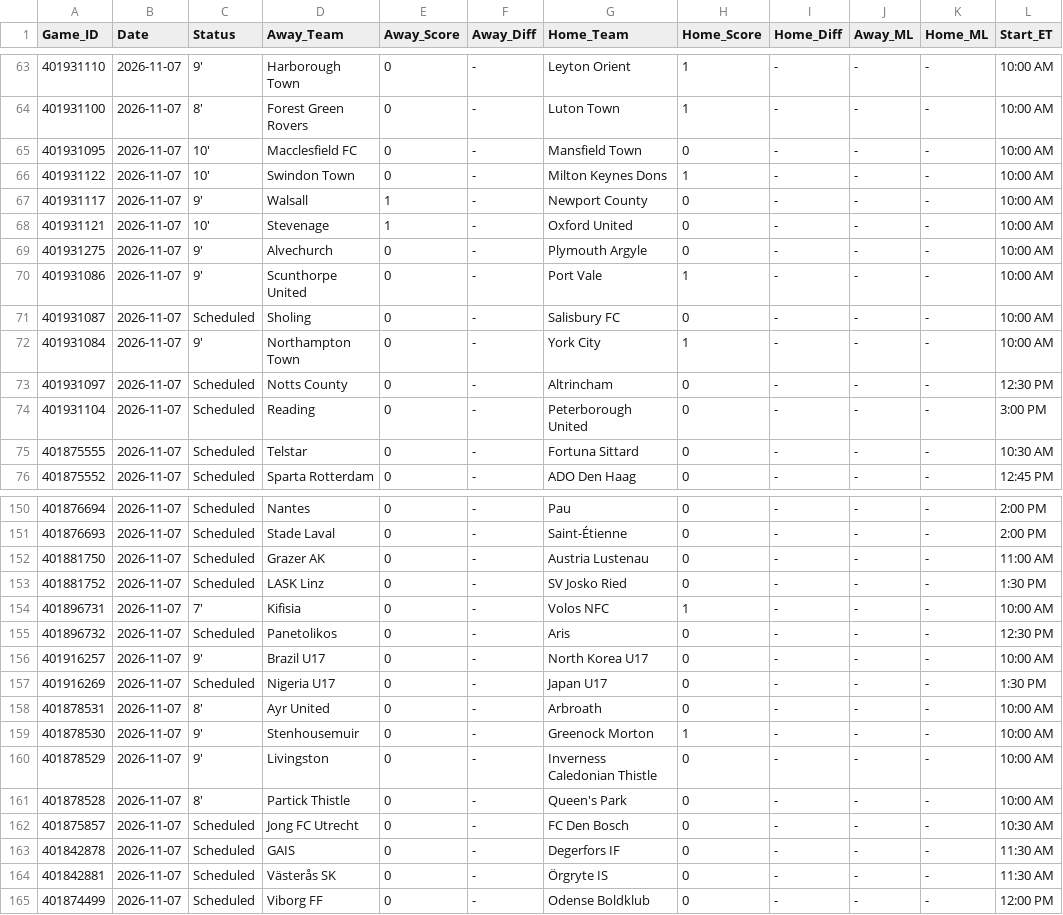
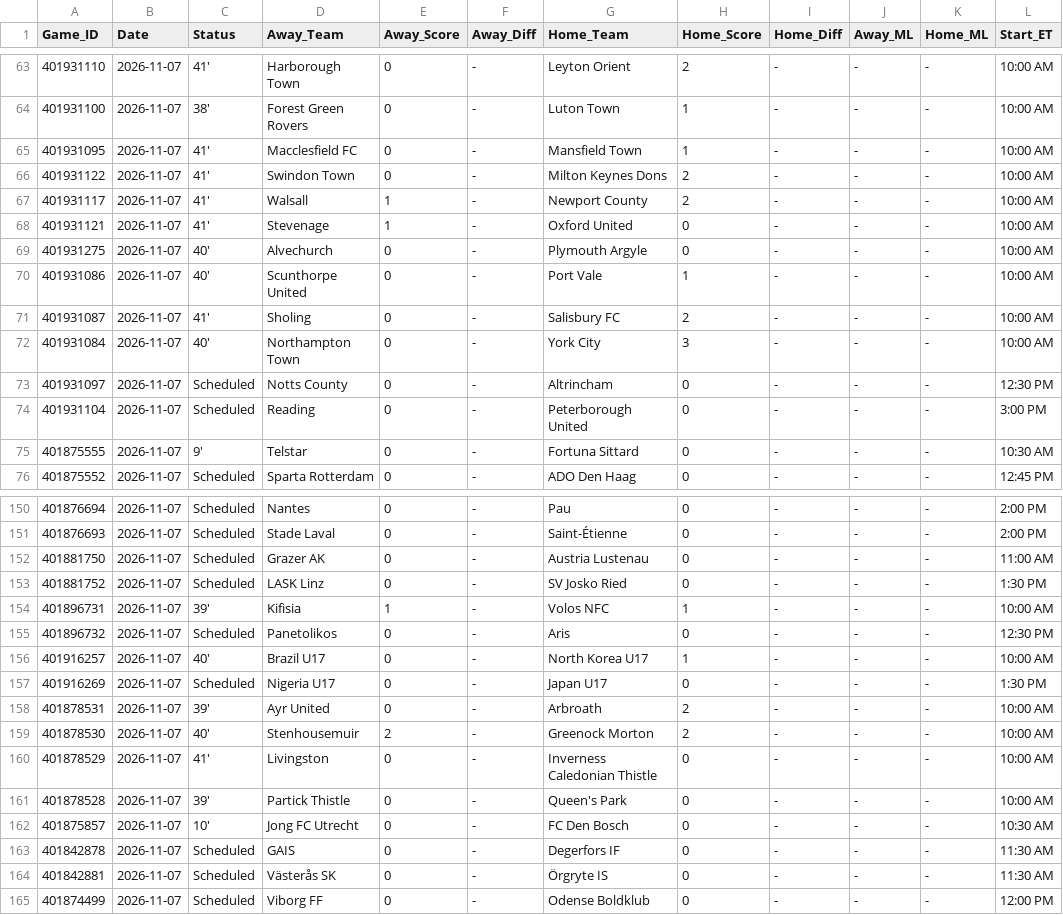
Before and after one commit to danreed001-droid/sport, a CSV file: data/raw/master_soccer_scores.csv, drawn as a sheet; only a part is shown, gaps mark what is left out; the diff covers the shown part only.

```diff
--- a/data/raw/master_soccer_scores.csv
+++ b/data/raw/master_soccer_scores.csv
@@ -63,14 +63,14 @@ Game_ID,Date,Status,Away_Team,Away_Score,Away_Diff,Home_Team,Home_Score,Home_Dif
-401931110,2026-11-07,9',Harborough Town,0,-,Leyton Orient,1,-,-,-,10:00 AM
-401931100,2026-11-07,8',Forest Green Rovers,0,-,Luton Town,1,-,-,-,10:00 AM
-401931095,2026-11-07,10',Macclesfield FC,0,-,Mansfield Town,0,-,-,-,10:00 AM
-401931122,2026-11-07,10',Swindon Town,0,-,Milton Keynes Dons,1,-,-,-,10:00 AM
-401931117,2026-11-07,9',Walsall,1,-,Newport County,0,-,-,-,10:00 AM
-401931121,2026-11-07,10',Stevenage,1,-,Oxford United,0,-,-,-,10:00 AM
-401931275,2026-11-07,9',Alvechurch,0,-,Plymouth Argyle,0,-,-,-,10:00 AM
-401931086,2026-11-07,9',Scunthorpe United,0,-,Port Vale,1,-,-,-,10:00 AM
-401931087,2026-11-07,Scheduled,Sholing,0,-,Salisbury FC,0,-,-,-,10:00 AM
-401931084,2026-11-07,9',Northampton Town,0,-,York City,1,-,-,-,10:00 AM
+401931110,2026-11-07,41',Harborough Town,0,-,Leyton Orient,2,-,-,-,10:00 AM
+401931100,2026-11-07,38',Forest Green Rovers,0,-,Luton Town,1,-,-,-,10:00 AM
+401931095,2026-11-07,41',Macclesfield FC,0,-,Mansfield Town,1,-,-,-,10:00 AM
+401931122,2026-11-07,41',Swindon Town,0,-,Milton Keynes Dons,2,-,-,-,10:00 AM
+401931117,2026-11-07,41',Walsall,1,-,Newport County,2,-,-,-,10:00 AM
+401931121,2026-11-07,41',Stevenage,1,-,Oxford United,0,-,-,-,10:00 AM
+401931275,2026-11-07,40',Alvechurch,0,-,Plymouth Argyle,0,-,-,-,10:00 AM
+401931086,2026-11-07,40',Scunthorpe United,0,-,Port Vale,1,-,-,-,10:00 AM
+401931087,2026-11-07,41',Sholing,0,-,Salisbury FC,2,-,-,-,10:00 AM
+401931084,2026-11-07,40',Northampton Town,0,-,York City,3,-,-,-,10:00 AM
 401931097,2026-11-07,Scheduled,Notts County,0,-,Altrincham,0,-,-,-,12:30 PM
 401931104,2026-11-07,Scheduled,Reading,0,-,Peterborough United,0,-,-,-,3:00 PM
-401875555,2026-11-07,Scheduled,Telstar,0,-,Fortuna Sittard,0,-,-,-,10:30 AM
+401875555,2026-11-07,9',Telstar,0,-,Fortuna Sittard,0,-,-,-,10:30 AM
 401875552,2026-11-07,Scheduled,Sparta Rotterdam,0,-,ADO Den Haag,0,-,-,-,12:45 PM
@@ -153,11 +153,11 @@ Game_ID,Date,Status,Away_Team,Away_Score,Away_Diff,Home_Team,Home_Score,Home_Dif
 401881752,2026-11-07,Scheduled,LASK Linz,0,-,SV Josko Ried,0,-,-,-,1:30 PM
-401896731,2026-11-07,7',Kifisia,0,-,Volos NFC,1,-,-,-,10:00 AM
+401896731,2026-11-07,39',Kifisia,1,-,Volos NFC,1,-,-,-,10:00 AM
 401896732,2026-11-07,Scheduled,Panetolikos,0,-,Aris,0,-,-,-,12:30 PM
-401916257,2026-11-07,9',Brazil U17,0,-,North Korea U17,0,-,-,-,10:00 AM
+401916257,2026-11-07,40',Brazil U17,0,-,North Korea U17,1,-,-,-,10:00 AM
 401916269,2026-11-07,Scheduled,Nigeria U17,0,-,Japan U17,0,-,-,-,1:30 PM
-401878531,2026-11-07,8',Ayr United,0,-,Arbroath,0,-,-,-,10:00 AM
-401878530,2026-11-07,9',Stenhousemuir,0,-,Greenock Morton,1,-,-,-,10:00 AM
-401878529,2026-11-07,9',Livingston,0,-,Inverness Caledonian Thistle,0,-,-,-,10:00 AM
-401878528,2026-11-07,8',Partick Thistle,0,-,Queen's Park,0,-,-,-,10:00 AM
-401875857,2026-11-07,Scheduled,Jong FC Utrecht,0,-,FC Den Bosch,0,-,-,-,10:30 AM
+401878531,2026-11-07,39',Ayr United,0,-,Arbroath,2,-,-,-,10:00 AM
+401878530,2026-11-07,40',Stenhousemuir,2,-,Greenock Morton,2,-,-,-,10:00 AM
+401878529,2026-11-07,41',Livingston,0,-,Inverness Caledonian Thistle,0,-,-,-,10:00 AM
+401878528,2026-11-07,39',Partick Thistle,0,-,Queen's Park,0,-,-,-,10:00 AM
+401875857,2026-11-07,10',Jong FC Utrecht,0,-,FC Den Bosch,0,-,-,-,10:30 AM
 401842878,2026-11-07,Scheduled,GAIS,0,-,Degerfors IF,0,-,-,-,11:30 AM
```
Also changed, not shown: 80 edited cells elsewhere in this file, data/raw/master_epl_scores.csv, 13 other files.
